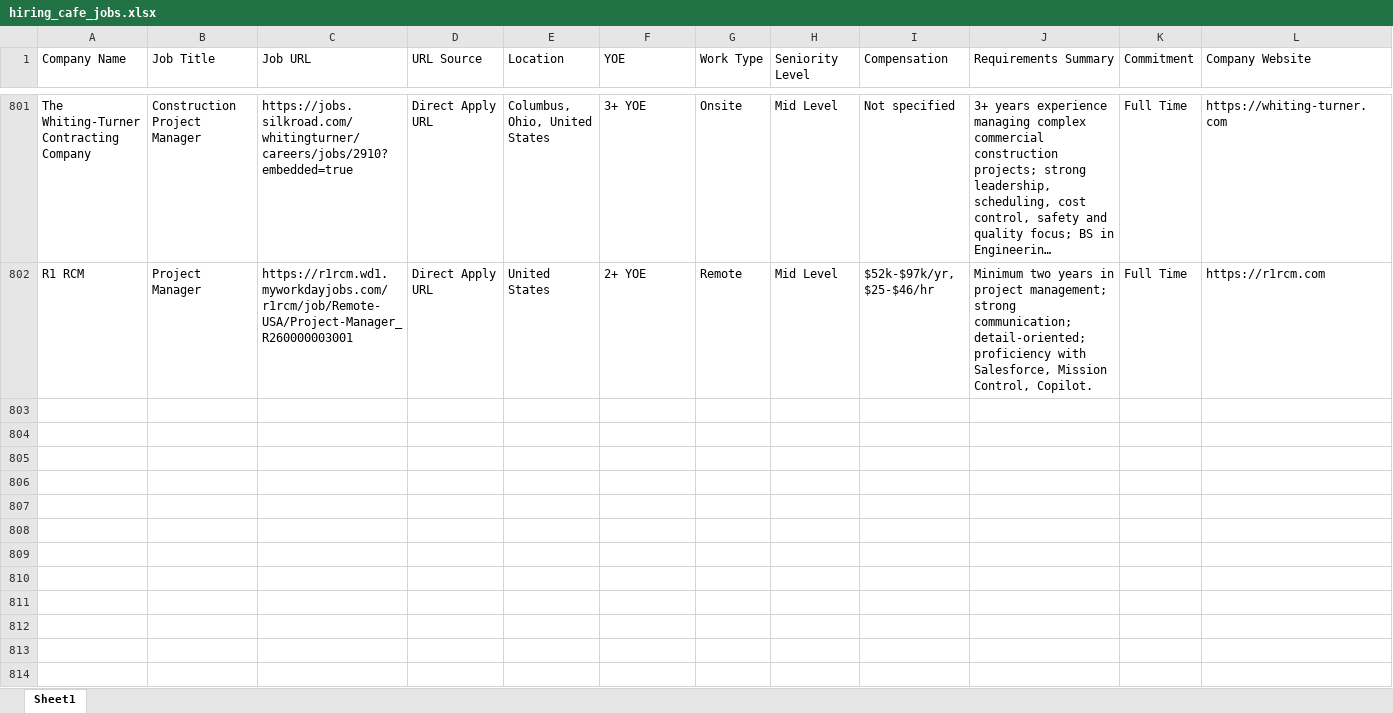
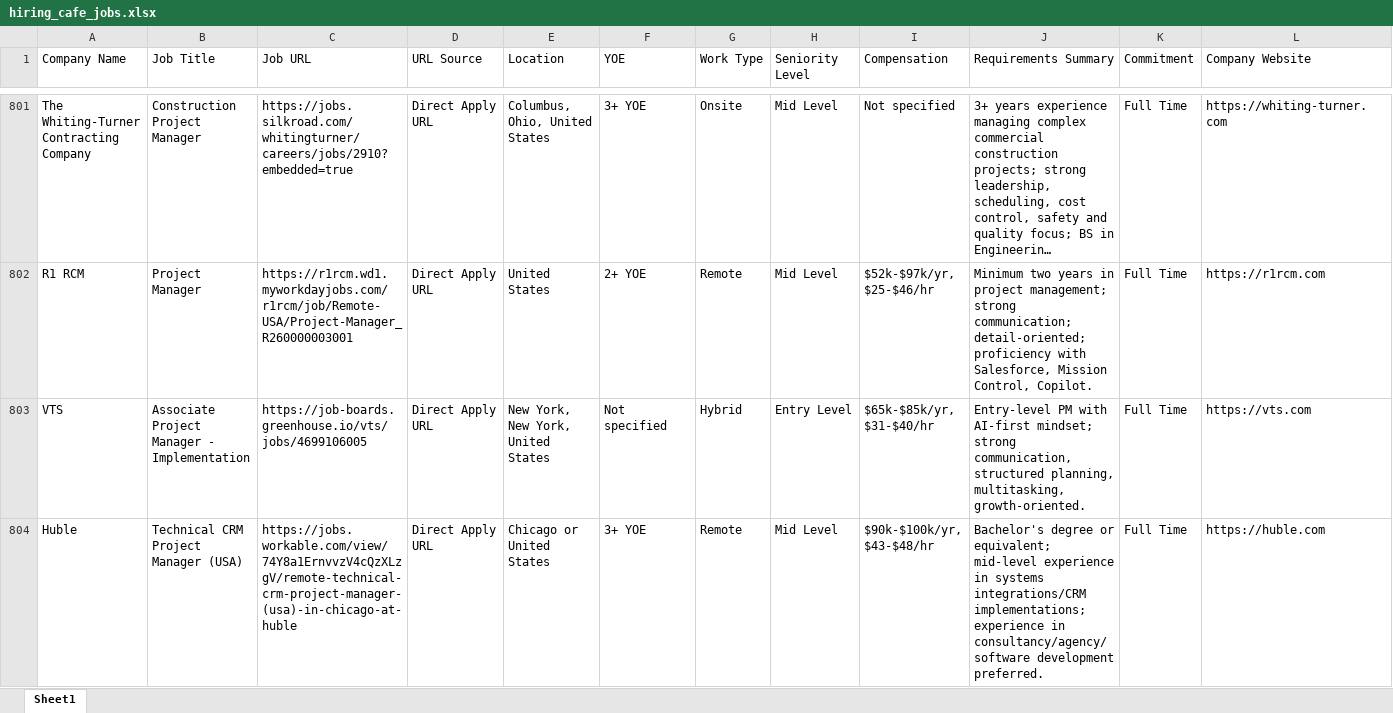
Before and after one commit to Kolla1997/HiringCafeJ, an Excel workbook: hiring_cafe_jobs.xlsx, sheet Sheet1, drawn as a sheet; only a part is shown, gaps mark what is left out; long unchanged cells end in …; values as stored, in another font and other column widths than the file's, no borders; rows hold the shown columns only; the diff covers the shown part only; the diff names each change by its address in the sheet, - before the commit and + after, or states it on an @@ line.

```diff
--- a/hiring_cafe_jobs.xlsx (sheet Sheet1)
+++ b/hiring_cafe_jobs.xlsx (sheet Sheet1)
+row 803: VTS | Associate Project Manager - Implementation | https://job-boards.greenhouse.io/vts/jobs/4699106005 | Direct Apply URL | New York, New York, United States | Not specified | Hybrid | Entry Level | $65k-$85k/yr, $31-$40/hr | Entry-level PM with AI-first mindset; strong communication, structured planning, multitasking, growth-oriented. | Full Time | https://vts.com
+row 804: Huble | Technical CRM Project Manager (USA) | https://jobs.workable.com/view/74Y8a1ErnvvzV4cQzXLzgV/remote-technical-crm-project-manager-(usa)-in-chicago-at-huble | Direct Apply URL | Chicago or United States | 3+ YOE | Remote | Mid Level | $90k-$100k/yr, $43-$48/hr | Bachelor's degree or equivalent; mid-level experience in systems integrations/CRM implementations; experience in consultancy/agency/software development preferred. | Full Time | https://huble.com
```
Also changed, not shown: 3 added rows elsewhere in this sheet.
